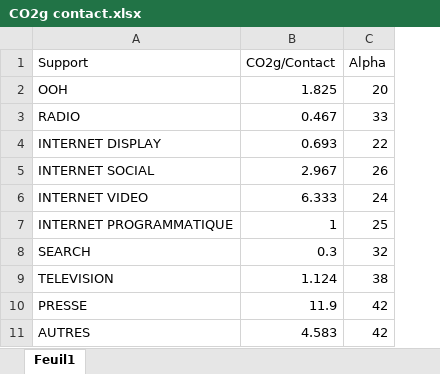
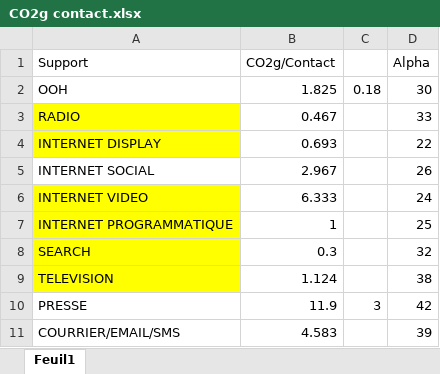
Before and after one commit to aaya62553/cal-carbone, an Excel workbook: CO2g contact.xlsx, sheet Feuil1, drawn as a sheet; values as stored, in another font and other column widths than the file's, no borders; removed rows and columns are numbered as before the commit, all else as after; the diff names each change by its address in the sheet, - before the commit and + after, or states it on an @@ line.

Commit message:
change data

```diff
--- a/CO2g contact.xlsx (sheet Feuil1)
+++ b/CO2g contact.xlsx (sheet Feuil1)
+column C, rows 2-10: 0.18 |  |  |  |  |  |  |  | 3
-D2 (Alpha): 20
+D2 (Alpha): 30
-A3:A4 fill: none
+A3:A4 fill: #FFFF00
-A6:A9 fill: none
+A6:A9 fill: #FFFF00
-row 11: AUTRES | 4.583 | 42
+row 11: COURRIER/EMAIL/SMS | 4.583 |  | 39
```
